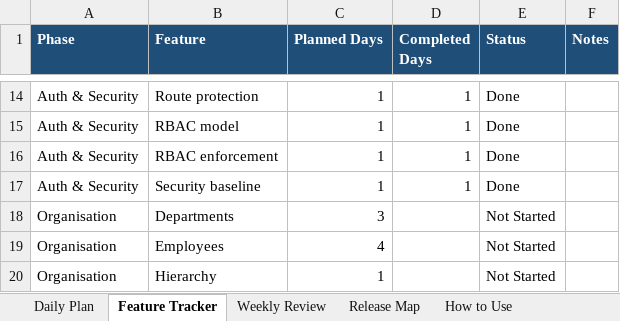
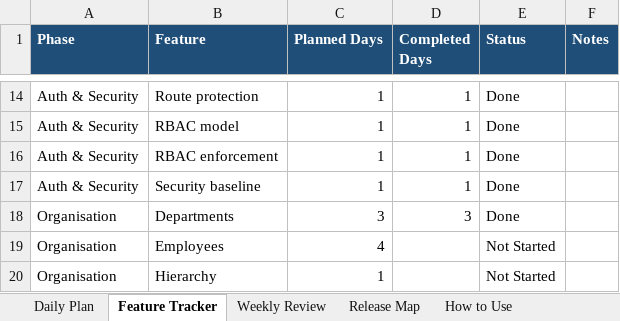
Before and after one commit to SakshiK2503/ai-firm-management, an Excel workbook: docs/roadmap.xlsx, sheet Feature Tracker, drawn as a sheet; only a part is shown, gaps mark what is left out; values as stored, in another font and other column widths than the file's, no borders; the diff names each change by its address in the sheet, - before the commit and + after, or states it on an @@ line.

```diff
--- a/docs/roadmap.xlsx (sheet Feature Tracker)
+++ b/docs/roadmap.xlsx (sheet Feature Tracker)
-D18 (Completed Days): (empty)
+D18 (Completed Days): 3
-E18 (Status): Not Started
+E18 (Status): Done
```
Also changed, not shown: sheet Daily Plan, 15 other files.
